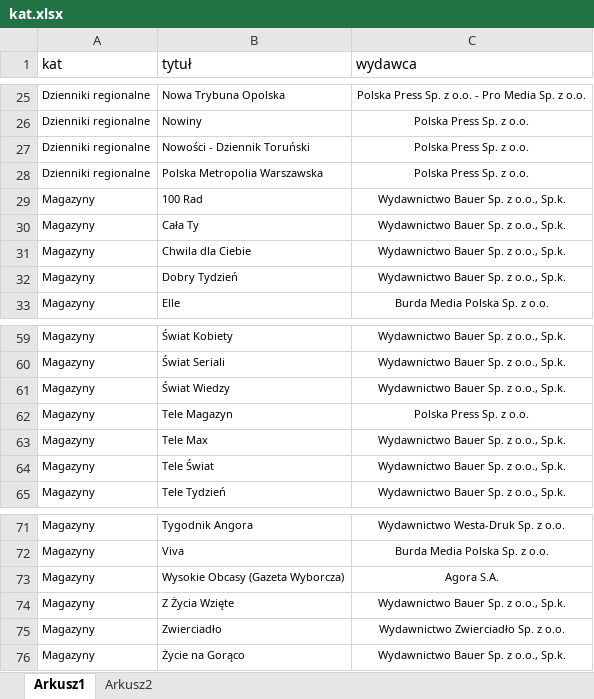
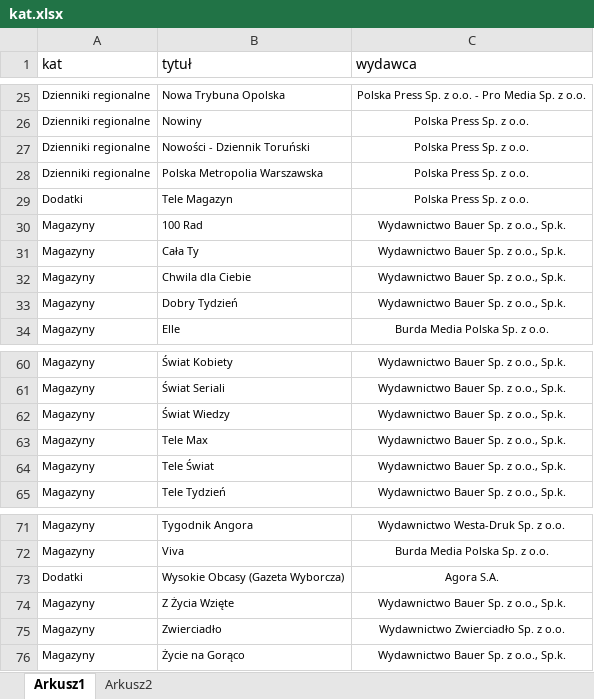
Before and after one commit to PolskieBadaniaCzytelnictwa/TR, an Excel workbook: kat.xlsx, sheet Arkusz1, drawn as a sheet; only a part is shown, gaps mark what is left out; values as stored, in another font and other column widths than the file's, no borders; removed rows and columns are numbered as before the commit, all else as after; the diff names each change by its address in the sheet, - before the commit and + after, or states it on an @@ line.

```diff
--- a/kat.xlsx (sheet Arkusz1)
+++ b/kat.xlsx (sheet Arkusz1)
+row 29: Dodatki | Tele Magazyn | Polska Press Sp. z o.o.
-row 62: Magazyny | Tele Magazyn | Polska Press Sp. z o.o.
-A73 (kat): Magazyny
+A73 (kat): Dodatki
```
Also changed, not shown: TBR_9m.xlsx, 1 other file.
